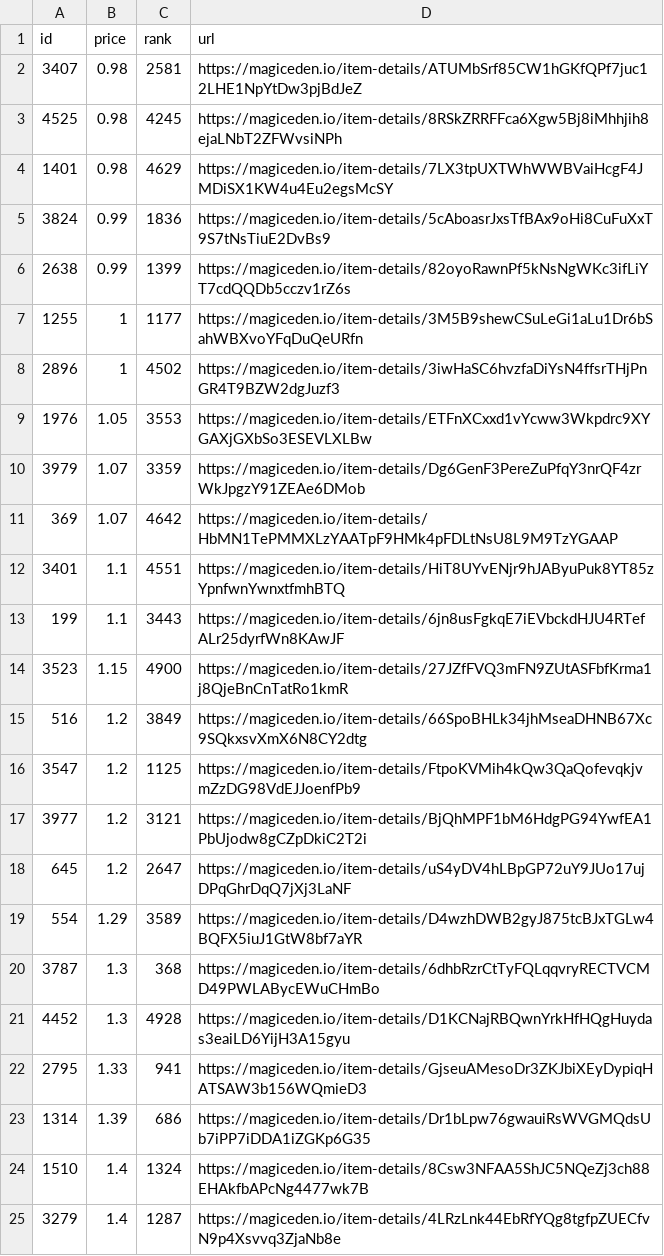
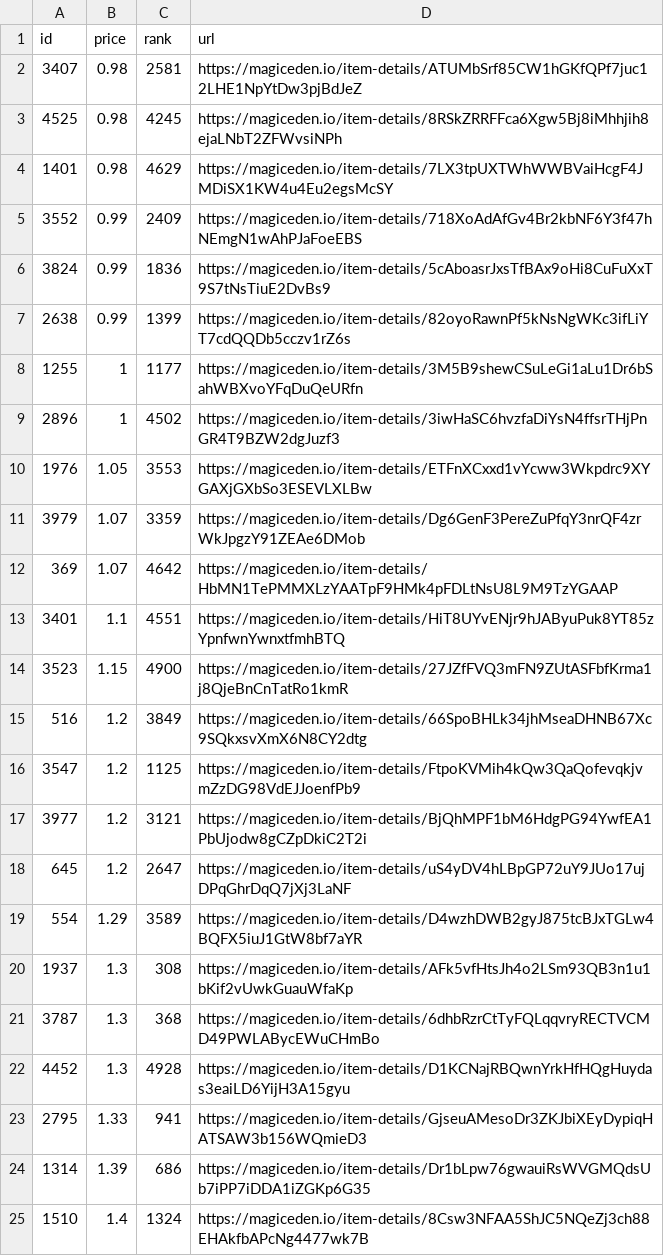
Before and after one commit to braposo/sdb-monitor, a CSV file: sdb-data.csv, drawn as a sheet; only a part is shown; the shorter side is filled out with more unchanged rows; removed rows and columns are numbered as before the commit, all else as after; the diff names each change by its address in the sheet, - before the commit and + after, or states it on an @@ line.

Commit message:
Flat: latest data (2021-12-09T09:12:09.164Z) {   "date": "2021-12-09T09:12:09.164Z",   "files": [     {       "name": "sdb-data.csv",       "deltaBytes": 95,       "source": "https://api-mainnet.magiceden.io/rpc/getListedNFTsByQuery?q=%7B%22%24match%22%3A%7B%22collectionSymbol%22%3A%22solana_droid_business%22%7D%2C%22%24sort%22%3A%7B%22takerAmount%22%3A1%2C%22createdAt%22%3A-1%7D%2C%22%24skip%22%3A0%2C%22%24limit%22%3A5000%7D"     },     {       "name": "zzz/sdb-data.json",       "deltaBytes": 1256,       "source": "https://api-mainnet.magiceden.io/rpc/getListedNFTsByQuery?q=%7B%22%24match%22%3A%7B%22collectionSymbol%22%3A%22solana_droid_business%22%7D%2C%22%24sort%22%3A%7B%22takerAmount%22%3A1%2C%22createdAt%22%3A-1%7D%2C%22%24skip%22%3A0%2C%22%24limit%22%3A5000%7D"     }   ] }

```diff
--- a/sdb-data.csv
+++ b/sdb-data.csv
+row 5: 3552 | 0.99 | 2409 | https://magiceden.io/item-details/718XoAdAfGv4Br2kbNF6Y3f47hNEmgN1wAhPJaFoeEBS
-row 13: 199 | 1.1 | 3443 | https://magiceden.io/item-details/6jn8usFgkqE7iEVbckdHJU4RTefALr25dyrfWn8KAwJF
+row 20: 1937 | 1.3 | 308 | https://magiceden.io/item-details/AFk5vfHtsJh4o2LSm93QB3n1u1bKif2vUwkGuauWfaKp
```
Also changed, not shown: 1 other file.
